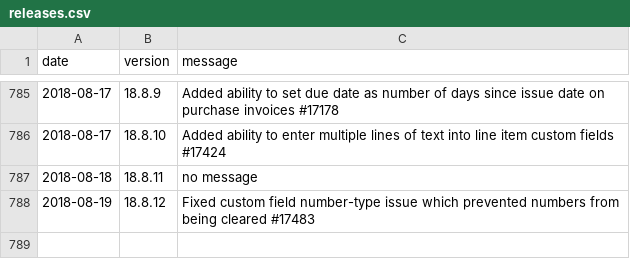
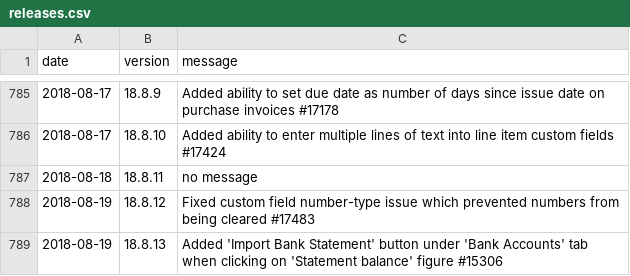
Before and after one commit to 3etechinns/www.manager.io, a CSV file: _data/releases.csv, drawn as a sheet; only a part is shown, gaps mark what is left out; the diff names each change by its address in the sheet, - before the commit and + after, or states it on an @@ line.

Commit message:
New release

```diff
--- a/_data/releases.csv
+++ b/_data/releases.csv
+row 789: 2018-08-19 | 18.8.13 | Added 'Import Bank Statement' button under 'Bank Accounts' tab when clicking on 'Statement balance' figure #15306
```
